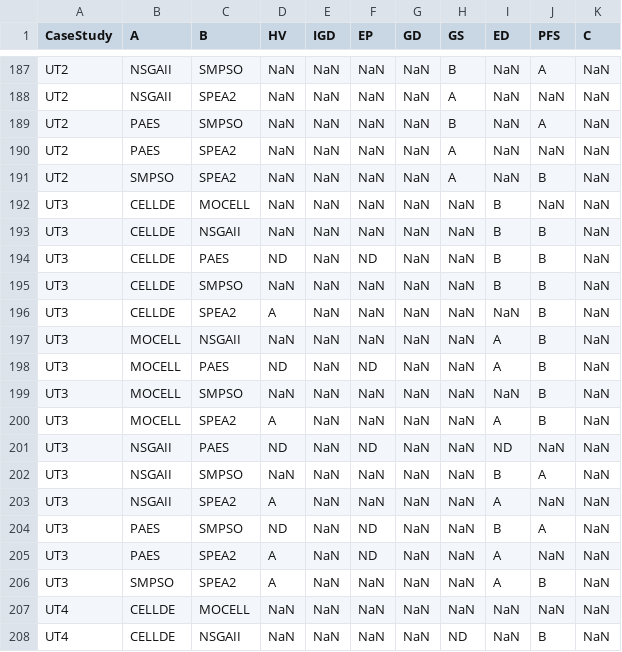
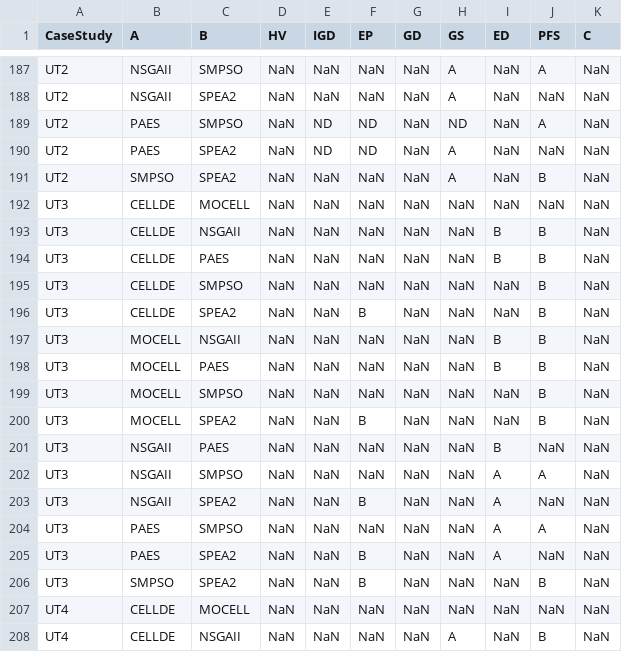
Before and after one commit to wjh-test/Quality-Indicator-2021, a CSV file: data/inputData.csv, drawn as a sheet; only a part is shown, gaps mark what is left out; the diff covers the shown part only; the diff names each change by its address in the sheet, - before the commit and + after, or states it on an @@ line.

```diff
--- a/data/inputData.csv
+++ b/data/inputData.csv
-H187 (GS): B
+H187 (GS): A
-E189:E190 (IGD): NaN
+E189:E190 (IGD): ND
-F189:F190 (EP): NaN
+F189:F190 (EP): ND
-H189 (GS): B
+H189 (GS): ND
-I192 (ED): B
+I192 (ED): NaN
-D194 (HV): ND
+D194 (HV): NaN
-F194 (EP): ND
+F194 (EP): NaN
-I195 (ED): B
+I195 (ED): NaN
-D196 (HV): A
+D196 (HV): NaN
-F196 (EP): NaN
+F196 (EP): B
-I197:I198 (ED): A
+I197:I198 (ED): B
-D198 (HV): ND
+D198 (HV): NaN
-F198 (EP): ND
+F198 (EP): NaN
-D200 (HV): A
+D200 (HV): NaN
-F200 (EP): NaN
+F200 (EP): B
-I200 (ED): A
+I200 (ED): NaN
-D201 (HV): ND
+D201 (HV): NaN
-F201 (EP): ND
+F201 (EP): NaN
-I201 (ED): ND
+I201 (ED): B
-I202 (ED): B
+I202 (ED): A
-D203 (HV): A
+D203 (HV): NaN
-F203 (EP): NaN
+F203 (EP): B
-D204 (HV): ND
+D204 (HV): NaN
-F204 (EP): ND
+F204 (EP): NaN
-I204 (ED): B
+I204 (ED): A
-D205:D206 (HV): A
+D205:D206 (HV): NaN
-F205 (EP): ND
+F205 (EP): B
-F206 (EP): NaN
+F206 (EP): B
-I206 (ED): A
+I206 (ED): NaN
-H208 (GS): ND
+H208 (GS): A
```
Also changed, not shown: 81 edited cells elsewhere in this file, data/URPS.csv, data/UncerTest.csv, 2 other files.
